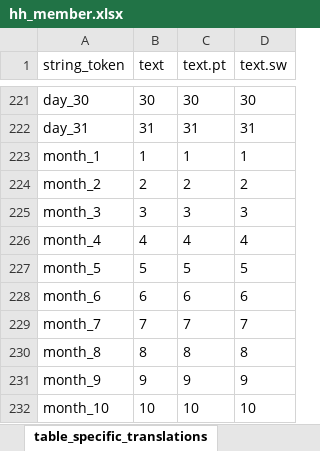
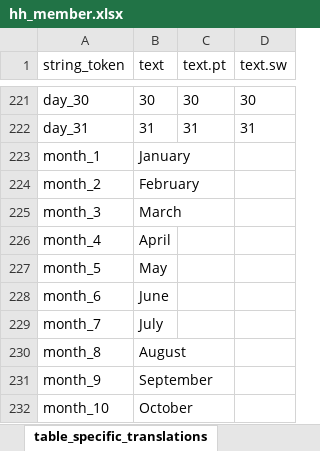
Before and after one commit to karoliscfd/bohemia, an Excel workbook: odkx/app/config/tables/hh_member/forms/hh_member/hh_member.xlsx, sheet table_specific_translations, drawn as a sheet; only a part is shown, gaps mark what is left out; values as stored, in another font and other column widths than the file's, no borders; conditional formats not drawn; the diff covers the shown part only; the diff names each change by its address in the sheet, - before the commit and + after, or states it on an @@ line.

Commit message:
Use text for months

```diff
--- a/odkx/app/config/tables/hh_member/forms/hh_member/hh_member.xlsx (sheet table_specific_translations)
+++ b/odkx/app/config/tables/hh_member/forms/hh_member/hh_member.xlsx (sheet table_specific_translations)
-B223 (text): 1
+B223 (text): January
-C223 (text.pt): 1
+C223 (text.pt): (empty)
-D223 (text.sw): 1
+D223 (text.sw): (empty)
-B224 (text): 2
+B224 (text): February
-C224 (text.pt): 2
+C224 (text.pt): (empty)
-D224 (text.sw): 2
+D224 (text.sw): (empty)
-B225 (text): 3
+B225 (text): March
-C225 (text.pt): 3
+C225 (text.pt): (empty)
-D225 (text.sw): 3
+D225 (text.sw): (empty)
-B226 (text): 4
+B226 (text): April
-C226 (text.pt): 4
+C226 (text.pt): (empty)
-D226 (text.sw): 4
+D226 (text.sw): (empty)
-B227 (text): 5
+B227 (text): May
-C227 (text.pt): 5
+C227 (text.pt): (empty)
-D227 (text.sw): 5
+D227 (text.sw): (empty)
-B228 (text): 6
+B228 (text): June
-C228 (text.pt): 6
+C228 (text.pt): (empty)
-D228 (text.sw): 6
+D228 (text.sw): (empty)
-B229 (text): 7
+B229 (text): July
-C229 (text.pt): 7
+C229 (text.pt): (empty)
-D229 (text.sw): 7
+D229 (text.sw): (empty)
-B230 (text): 8
+B230 (text): August
-C230 (text.pt): 8
+C230 (text.pt): (empty)
-D230 (text.sw): 8
+D230 (text.sw): (empty)
-B231 (text): 9
+B231 (text): September
-C231 (text.pt): 9
+C231 (text.pt): (empty)
-D231 (text.sw): 9
+D231 (text.sw): (empty)
-B232 (text): 10
+B232 (text): October
-C232 (text.pt): 10
+C232 (text.pt): (empty)
-D232 (text.sw): 10
+D232 (text.sw): (empty)
```
Also changed, not shown: 6 edited cells elsewhere in this sheet, 2 other files.
